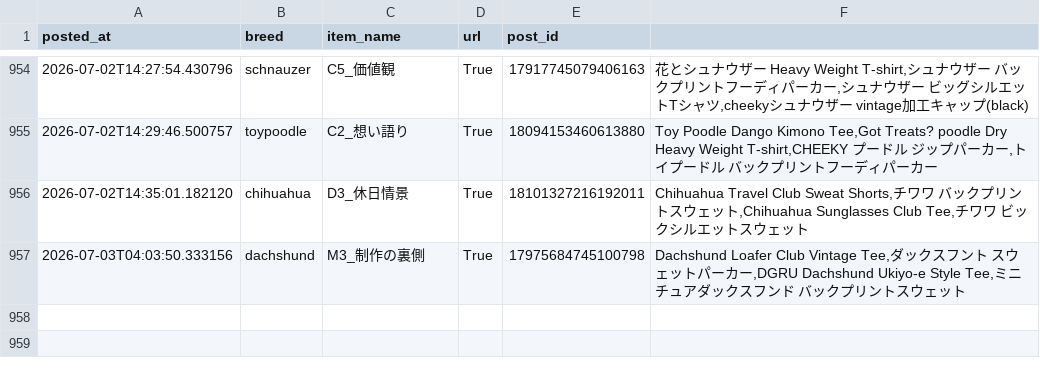
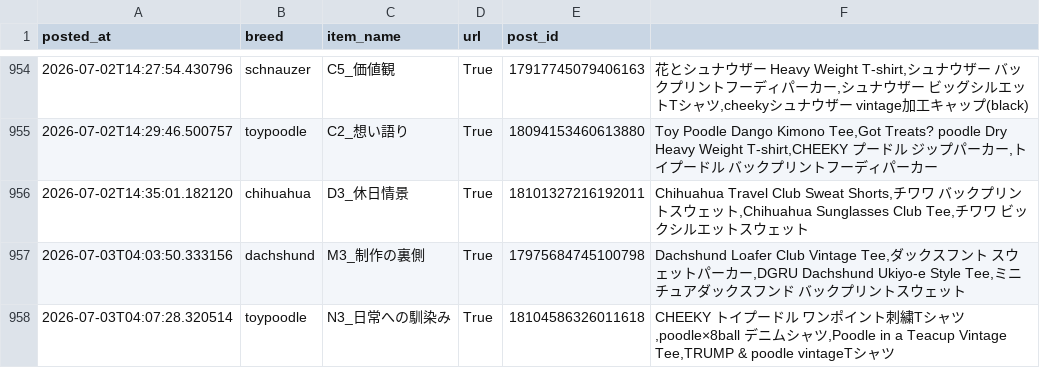
Before and after one commit to takaso123so/dgru-threads, a CSV file: logs/post_log.csv, drawn as a sheet; only a part is shown, gaps mark what is left out; the diff names each change by its address in the sheet, - before the commit and + after, or states it on an @@ line.

```diff
--- a/logs/post_log.csv
+++ b/logs/post_log.csv
+row 958: 2026-07-03T04:07:28.320514 | toypoodle | N3_日常への馴染み | True | 18104586326011618 | CHEEKY トイプードル ワンポイント刺繍Tシャツ,poodle×8ball デニムシャツ,Poodle in a Teacup Vintage Tee,TRUMP & poodle vintageTシャツ
```
